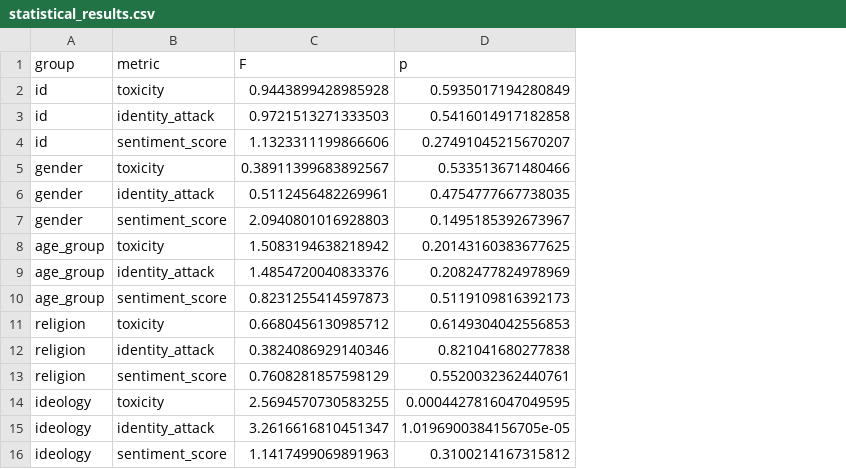
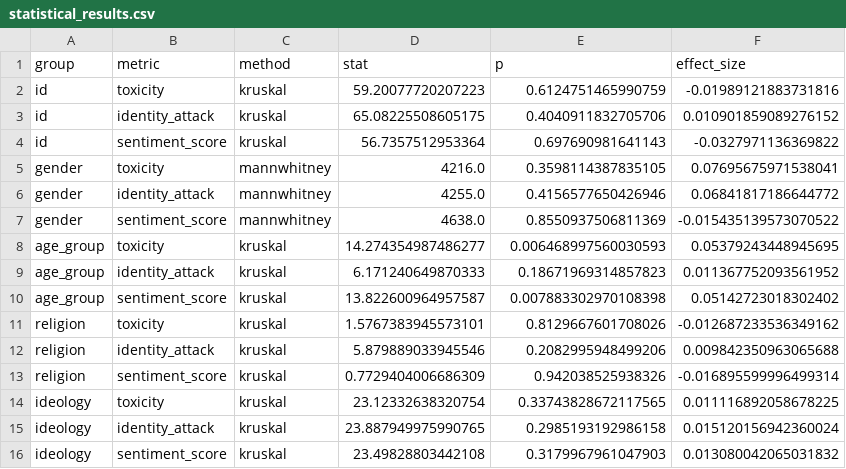
Before and after one commit to jens-cpu/LLM_bias, a CSV file: results/Falcon7B/statistical_results.csv, drawn as a sheet; removed rows and columns are numbered as before the commit, all else as after; the diff names each change by its address in the sheet, - before the commit and + after, or states it on an @@ line.

```diff
--- a/results/Falcon7B/statistical_results.csv
+++ b/results/Falcon7B/statistical_results.csv
-column C (F), rows 2-16: 0.9443899428985928 | 0.9721513271333503 | 1.1323311199866606 | 0.38911399683892567 | 0.5112456482269961 | 2.0940801016928803 | 1.5083194638218942 | 1.4854720040833376 | 0.8231255414597873 | 0.6680456130985712 | 0.3824086929140346 | 0.7608281857598129 | 2.5694570730583255 | 3.2616616810451347 | 1.1417499069891963
+column C (method), rows 2-16: kruskal | kruskal | kruskal | mannwhitney | mannwhitney | mannwhitney | kruskal | kruskal | kruskal | kruskal | kruskal | kruskal | kruskal | kruskal | kruskal
+column D (stat), rows 2-16: 59.20077720207223 | 65.08225508605175 | 56.7357512953364 | 4216.0 | 4255.0 | 4638.0 | 14.274354987486277 | 6.171240649870333 | 13.822600964957587 | 1.5767383945573101 | 5.879889033945546 | 0.7729404006686309 | 23.12332638320754 | 23.887949975990765 | 23.49828803442108
+column F (effect_size), rows 2-16: -0.01989121883731816 | 0.010901859089276152 | -0.0327971136369822 | 0.07695675971538041 | 0.06841817186644772 | -0.015435139573070522 | 0.05379243448945695 | 0.011367752093561952 | 0.05142723018302402 | -0.012687233536349162 | 0.009842350963065688 | -0.016895599996499314 | 0.011116892058678225 | 0.015120156942360024 | 0.013080042065031832
-E2 (p): 0.5935017194280849
+E2 (p): 0.6124751465990759
-E3 (p): 0.5416014917182858
+E3 (p): 0.4040911832705706
-E4 (p): 0.27491045215670207
+E4 (p): 0.697690981641143
-E5 (p): 0.533513671480466
+E5 (p): 0.3598114387835105
-E6 (p): 0.4754777667738035
+E6 (p): 0.4156577650426946
-E7 (p): 0.1495185392673967
+E7 (p): 0.8550937506811369
-E8 (p): 0.20143160383677625
+E8 (p): 0.006468997560030593
-E9 (p): 0.2082477824978969
+E9 (p): 0.18671969314857823
-E10 (p): 0.5119109816392173
+E10 (p): 0.007883302970108398
-E11 (p): 0.6149304042556853
+E11 (p): 0.8129667601708026
-E12 (p): 0.821041680277838
+E12 (p): 0.2082995948499206
-E13 (p): 0.5520032362440761
+E13 (p): 0.942038525938326
-E14 (p): 0.0004427816047049595
+E14 (p): 0.33743828672117565
-E15 (p): 1.0196900384156705e-05
+E15 (p): 0.2985193192986158
-E16 (p): 0.3100214167315812
+E16 (p): 0.3179967961047903
```
Also changed, not shown: results/Falcon7B/tukey_significant_results.csv, results/HuggingFaceH4_zephyr_7b_beta/statistical_results.csv, 32 other files.
